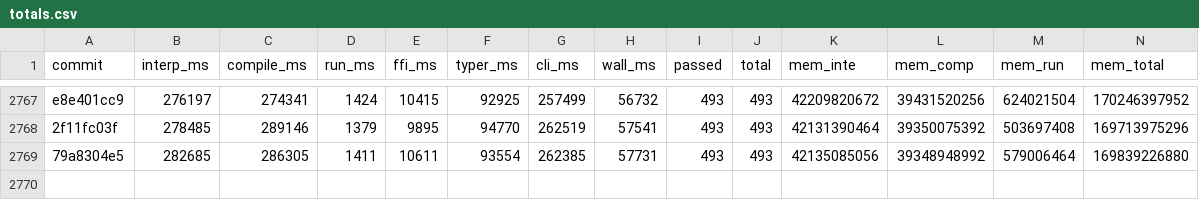
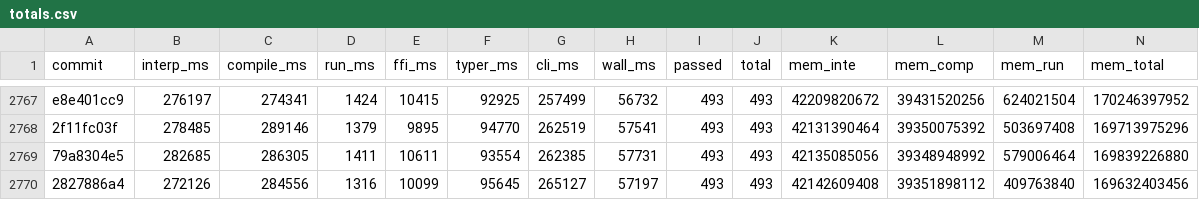
Before and after one commit to jtimon/til, a CSV file: doc/totals.csv, drawn as a sheet; only a part is shown, gaps mark what is left out; rows hold the shown columns only; the diff names each change by its address in the sheet, - before the commit and + after, or states it on an @@ line.

```diff
--- a/doc/totals.csv
+++ b/doc/totals.csv
+row 2770: 2827886a4 | 272126 | 284556 | 1316 | 10099 | 95645 | 265127 | 57197 | 493 | 493 | 42142609408 | 39351898112 | 409763840 | 169632403456
```
Also changed, not shown: 3 other files.
